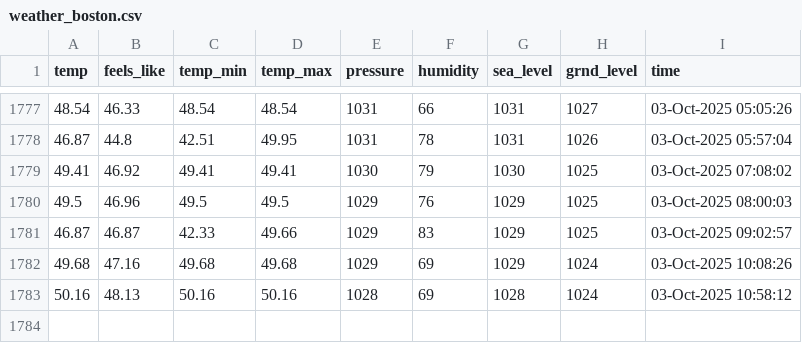
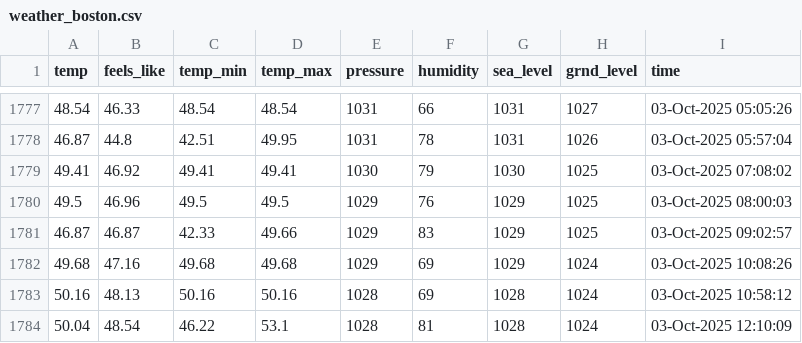
Before and after one commit to yanndebray/weather, a CSV file: weather_boston.csv, drawn as a sheet; only a part is shown, gaps mark what is left out; the diff names each change by its address in the sheet, - before the commit and + after, or states it on an @@ line.

```diff
--- a/weather_boston.csv
+++ b/weather_boston.csv
+row 1784: 50.04 | 48.54 | 46.22 | 53.1 | 1028 | 81 | 1028 | 1024 | 03-Oct-2025 12:10:09
```
